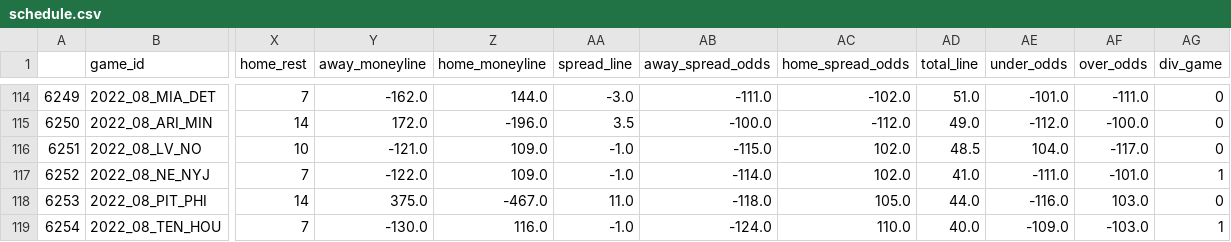
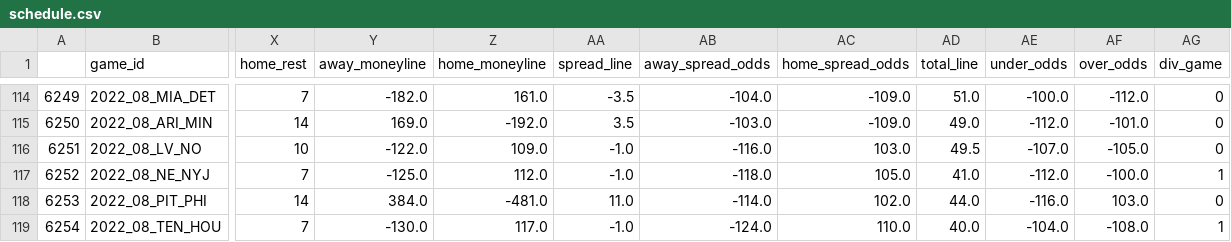
Before and after one commit to Gin-G/NickKnows, a CSV file: nickknows/nfl/data/schedule.csv, drawn as a sheet; only a part is shown, gaps mark what is left out; the diff covers the shown part only; the diff names each change by its address in the sheet, - before the commit and + after, or states it on an @@ line.

```diff
--- a/nickknows/nfl/data/schedule.csv
+++ b/nickknows/nfl/data/schedule.csv
-Y114 (away_moneyline): -162.0
+Y114 (away_moneyline): -182.0
-Z114 (home_moneyline): 144.0
+Z114 (home_moneyline): 161.0
-AA114 (spread_line): -3.0
+AA114 (spread_line): -3.5
-AB114 (away_spread_odds): -111.0
+AB114 (away_spread_odds): -104.0
-AC114 (home_spread_odds): -102.0
+AC114 (home_spread_odds): -109.0
-AE114 (under_odds): -101.0
+AE114 (under_odds): -100.0
-AF114 (over_odds): -111.0
+AF114 (over_odds): -112.0
-Y115 (away_moneyline): 172.0
+Y115 (away_moneyline): 169.0
-Z115 (home_moneyline): -196.0
+Z115 (home_moneyline): -192.0
-AB115 (away_spread_odds): -100.0
+AB115 (away_spread_odds): -103.0
-AC115 (home_spread_odds): -112.0
+AC115 (home_spread_odds): -109.0
-AF115 (over_odds): -100.0
+AF115 (over_odds): -101.0
-Y116 (away_moneyline): -121.0
+Y116 (away_moneyline): -122.0
-AB116 (away_spread_odds): -115.0
+AB116 (away_spread_odds): -116.0
-AC116 (home_spread_odds): 102.0
+AC116 (home_spread_odds): 103.0
-AD116 (total_line): 48.5
+AD116 (total_line): 49.5
-AE116 (under_odds): 104.0
+AE116 (under_odds): -107.0
-AF116 (over_odds): -117.0
+AF116 (over_odds): -105.0
-Y117 (away_moneyline): -122.0
+Y117 (away_moneyline): -125.0
-Z117 (home_moneyline): 109.0
+Z117 (home_moneyline): 112.0
-AB117 (away_spread_odds): -114.0
+AB117 (away_spread_odds): -118.0
-AC117 (home_spread_odds): 102.0
+AC117 (home_spread_odds): 105.0
-AE117 (under_odds): -111.0
+AE117 (under_odds): -112.0
-AF117 (over_odds): -101.0
+AF117 (over_odds): -100.0
-Y118 (away_moneyline): 375.0
+Y118 (away_moneyline): 384.0
-Z118 (home_moneyline): -467.0
+Z118 (home_moneyline): -481.0
-AB118 (away_spread_odds): -118.0
+AB118 (away_spread_odds): -114.0
-AC118 (home_spread_odds): 105.0
+AC118 (home_spread_odds): 102.0
-Z119 (home_moneyline): 116.0
+Z119 (home_moneyline): 117.0
-AE119 (under_odds): -109.0
+AE119 (under_odds): -104.0
-AF119 (over_odds): -103.0
+AF119 (over_odds): -108.0
```
Also changed, not shown: 151 edited cells elsewhere in this file, nickknows/nfl/data/weekly_data.csv, 14 other files.
